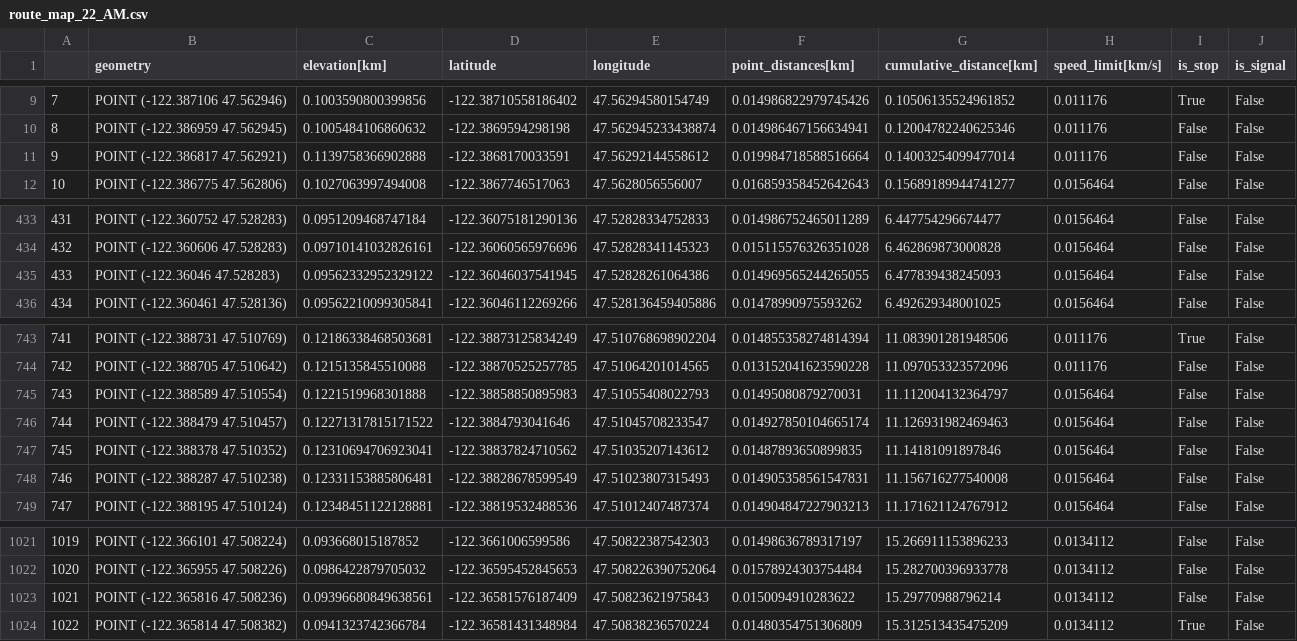
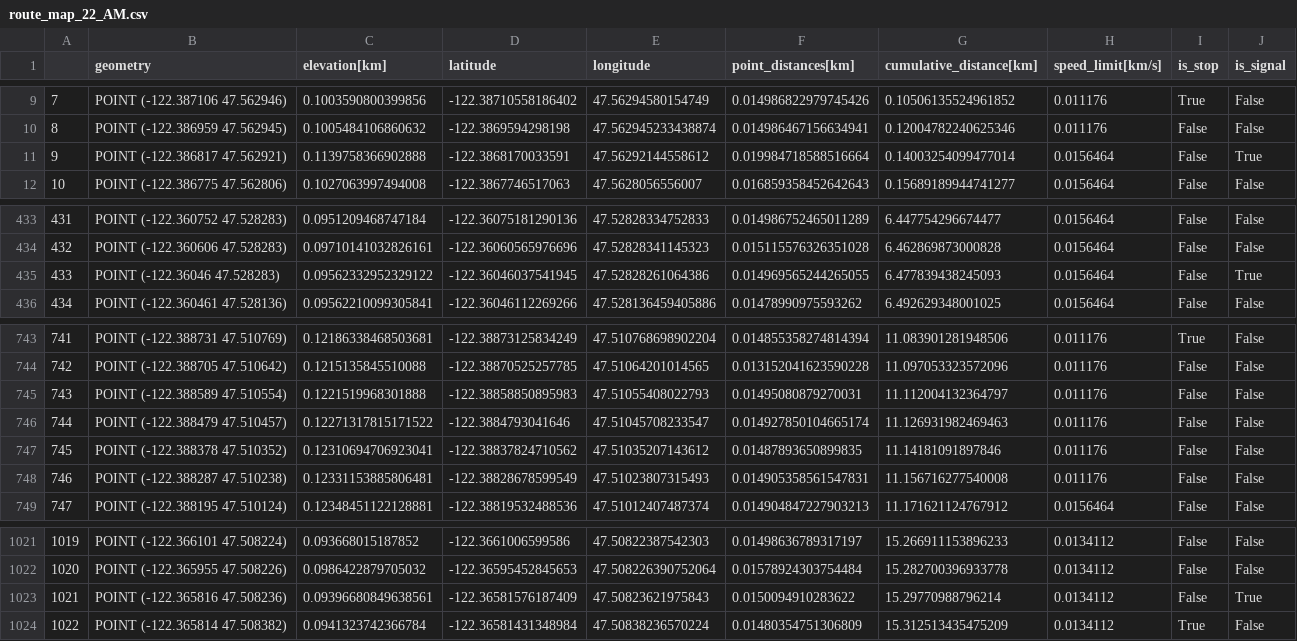
Before and after one commit to sebpeck/reRoute_Dynamics, a CSV file: Supplimentary/Data/SAVED_ROUTEMAPS/route_map_22_AM.csv, drawn as a sheet; only a part is shown, gaps mark what is left out.

```diff
--- a/Supplimentary/Data/SAVED_ROUTEMAPS/route_map_22_AM.csv
+++ b/Supplimentary/Data/SAVED_ROUTEMAPS/route_map_22_AM.csv
@@ -10,3 +10,3 @@
 8,POINT (-122.386959 47.562945),0.1005484106860632,-122.3869594298198,47.562945233438874,0.014986467156634941,0.12004782240625346,0.011176,False,False
-9,POINT (-122.386817 47.562921),0.1139758366902888,-122.3868170033591,47.56292144558612,0.019984718588516664,0.14003254099477014,0.011176,False,False
+9,POINT (-122.386817 47.562921),0.1139758366902888,-122.3868170033591,47.56292144558612,0.019984718588516664,0.14003254099477014,0.0156464,False,True
 10,POINT (-122.386775 47.562806),0.1027063997494008,-122.3867746517063,47.5628056556007,0.016859358452642643,0.15689189944741277,0.0156464,False,False
@@ -434,3 +434,3 @@
 432,POINT (-122.360606 47.528283),0.09710141032826161,-122.36060565976696,47.52828341145323,0.015115576326351028,6.462869873000828,0.0156464,False,False
-433,POINT (-122.36046 47.528283),0.09562332952329122,-122.36046037541945,47.52828261064386,0.014969565244265055,6.477839438245093,0.0156464,False,False
+433,POINT (-122.36046 47.528283),0.09562332952329122,-122.36046037541945,47.52828261064386,0.014969565244265055,6.477839438245093,0.0156464,False,True
 434,POINT (-122.360461 47.528136),0.09562210099305841,-122.36046112269266,47.528136459405886,0.01478990975593262,6.492629348001025,0.0156464,False,False
@@ -744,6 +744,6 @@
 742,POINT (-122.388705 47.510642),0.1215135845510088,-122.38870525257785,47.51064201014565,0.013152041623590228,11.097053323572096,0.011176,False,False
-743,POINT (-122.388589 47.510554),0.1221519968301888,-122.38858850895983,47.51055408022793,0.01495080879270031,11.112004132364797,0.0156464,False,False
-744,POINT (-122.388479 47.510457),0.12271317815171522,-122.3884793041646,47.51045708233547,0.014927850104665174,11.126931982469463,0.0156464,False,False
-745,POINT (-122.388378 47.510352),0.12310694706923041,-122.38837824710562,47.51035207143612,0.01487893650899835,11.14181091897846,0.0156464,False,False
-746,POINT (-122.388287 47.510238),0.12331153885806481,-122.38828678599549,47.51023807315493,0.014905358561547831,11.156716277540008,0.0156464,False,False
+743,POINT (-122.388589 47.510554),0.1221519968301888,-122.38858850895983,47.51055408022793,0.01495080879270031,11.112004132364797,0.011176,False,False
+744,POINT (-122.388479 47.510457),0.12271317815171522,-122.3884793041646,47.51045708233547,0.014927850104665174,11.126931982469463,0.011176,False,False
+745,POINT (-122.388378 47.510352),0.12310694706923041,-122.38837824710562,47.51035207143612,0.01487893650899835,11.14181091897846,0.011176,False,False
+746,POINT (-122.388287 47.510238),0.12331153885806481,-122.38828678599549,47.51023807315493,0.014905358561547831,11.156716277540008,0.011176,False,False
 747,POINT (-122.388195 47.510124),0.12348451122128881,-122.38819532488536,47.51012407487374,0.014904847227903213,11.171621124767912,0.0156464,False,False
@@ -1022,3 +1022,3 @@
 1020,POINT (-122.365955 47.508226),0.0986422879705032,-122.36595452845653,47.508226390752064,0.01578924303754484,15.282700396933778,0.0134112,False,False
-1021,POINT (-122.365816 47.508236),0.09396680849638561,-122.36581576187409,47.50823621975843,0.0150094910283622,15.29770988796214,0.0134112,False,False
+1021,POINT (-122.365816 47.508236),0.09396680849638561,-122.36581576187409,47.50823621975843,0.0150094910283622,15.29770988796214,0.0134112,False,True
 1022,POINT (-122.365814 47.508382),0.0941323742366784,-122.36581431348984,47.50838236570224,0.01480354751306809,15.312513435475209,0.0134112,True,False
```
Also changed, not shown: Supplimentary/Data/SAVED_ROUTEMAPS/route_map_186_AM.csv, Supplimentary/Data/SAVED_ROUTEMAPS/route_map_186_MID.csv, 21 other files.
